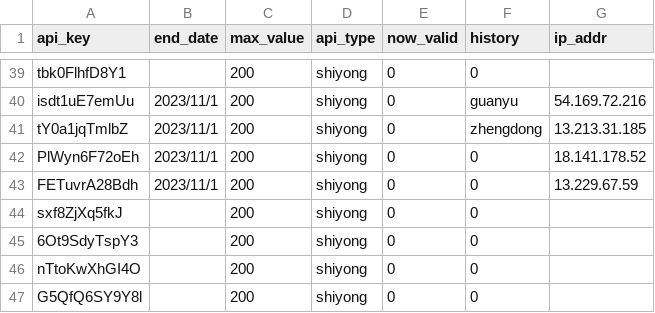
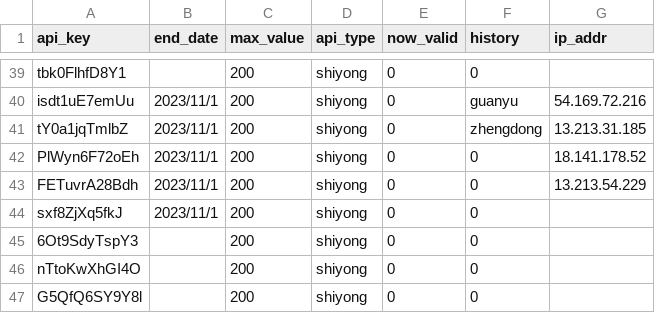
Before and after one commit to xiaomidangjia/third_crypto, a CSV file: base_information.csv, drawn as a sheet; only a part is shown, gaps mark what is left out.

Commit message:
Add files via upload

```diff
--- a/base_information.csv
+++ b/base_information.csv
@@ -42,4 +42,4 @@ tY0a1jqTmlbZ,2023/11/1,200,shiyong,0,zhengdong,13.213.31.185
 PlWyn6F72oEh,2023/11/1,200,shiyong,0,0,18.141.178.52
-FETuvrA28Bdh,2023/11/1,200,shiyong,0,0,13.229.67.59
-sxf8ZjXq5fkJ,,200,shiyong,0,0,
+FETuvrA28Bdh,2023/11/1,200,shiyong,0,0,13.213.54.229
+sxf8ZjXq5fkJ,2023/11/1,200,shiyong,0,0,
 6Ot9SdyTspY3,,200,shiyong,0,0,
```
